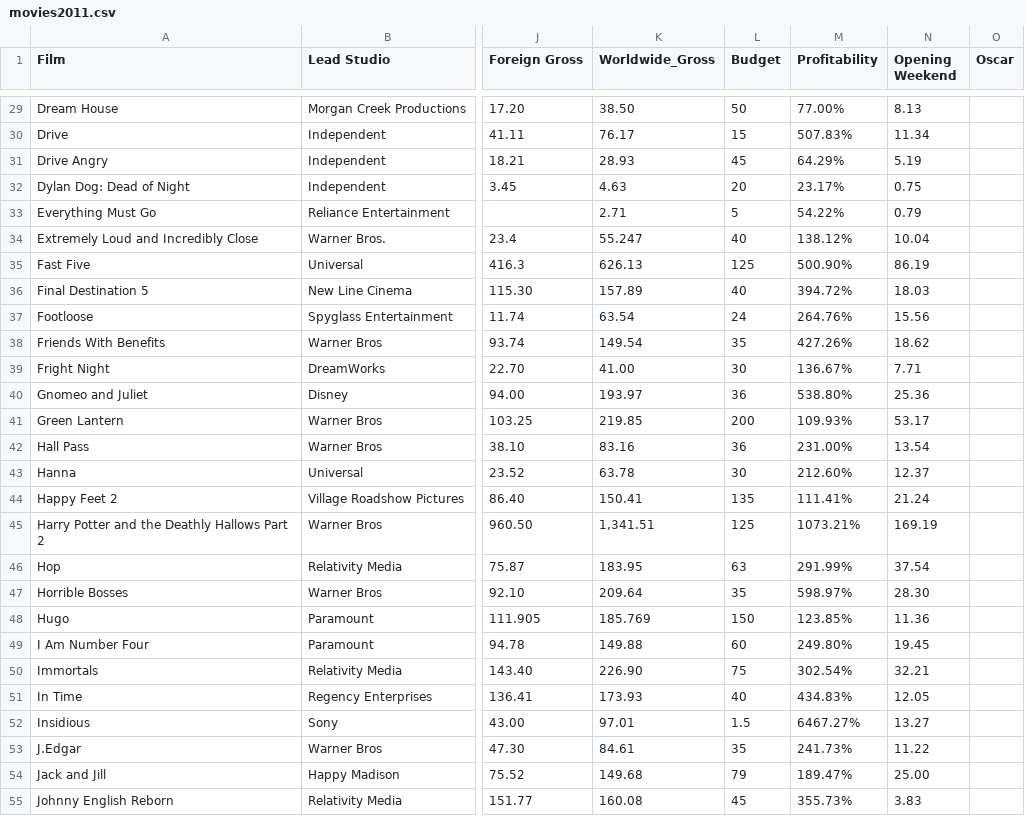
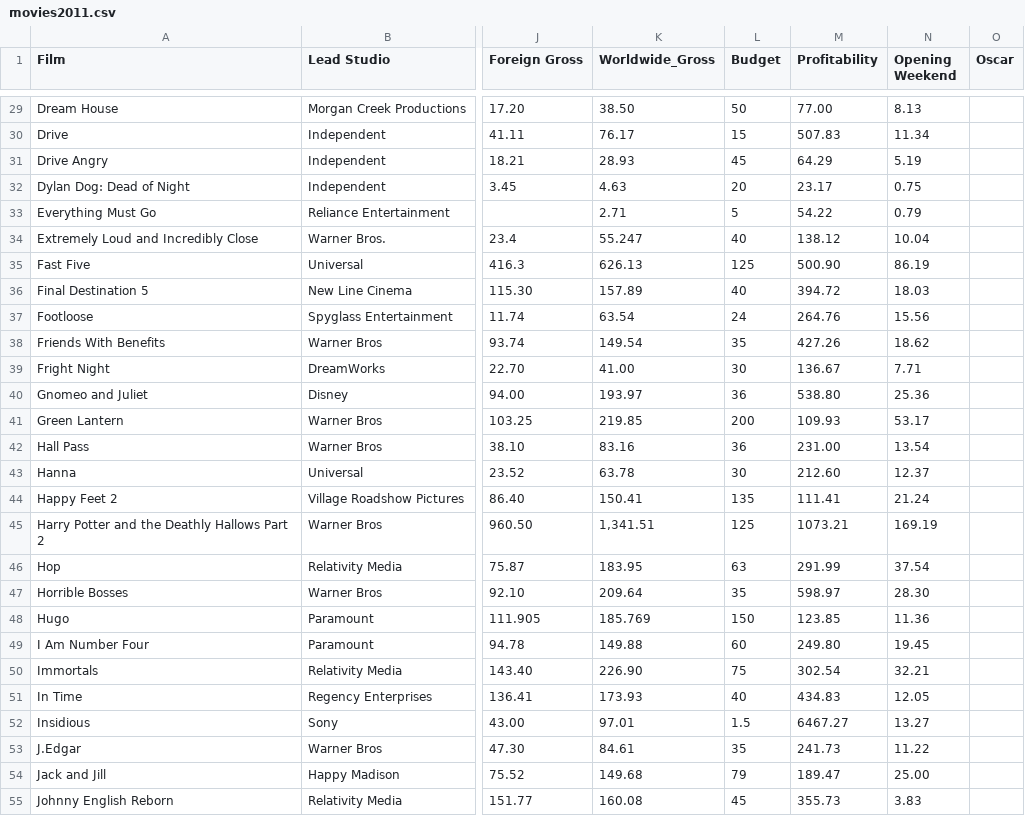
Before and after one commit to ahsojar/3300_P2, a CSV file: movies2011.csv, drawn as a sheet; only a part is shown, gaps mark what is left out; the diff covers the shown part only; the diff names each change by its address in the sheet, - before the commit and + after, or states it on an @@ line.

```diff
--- a/movies2011.csv
+++ b/movies2011.csv
-M29 (Profitability): 77.00%
+M29 (Profitability): 77.00
-M30 (Profitability): 507.83%
+M30 (Profitability): 507.83
-M31 (Profitability): 64.29%
+M31 (Profitability): 64.29
-M32 (Profitability): 23.17%
+M32 (Profitability): 23.17
-M33 (Profitability): 54.22%
+M33 (Profitability): 54.22
-M34 (Profitability): 138.12%
+M34 (Profitability): 138.12
-M35 (Profitability): 500.90%
+M35 (Profitability): 500.90
-M36 (Profitability): 394.72%
+M36 (Profitability): 394.72
-M37 (Profitability): 264.76%
+M37 (Profitability): 264.76
-M38 (Profitability): 427.26%
+M38 (Profitability): 427.26
-M39 (Profitability): 136.67%
+M39 (Profitability): 136.67
-M40 (Profitability): 538.80%
+M40 (Profitability): 538.80
-M41 (Profitability): 109.93%
+M41 (Profitability): 109.93
-M42 (Profitability): 231.00%
+M42 (Profitability): 231.00
-M43 (Profitability): 212.60%
+M43 (Profitability): 212.60
-M44 (Profitability): 111.41%
+M44 (Profitability): 111.41
-M45 (Profitability): 1073.21%
+M45 (Profitability): 1073.21
-M46 (Profitability): 291.99%
+M46 (Profitability): 291.99
-M47 (Profitability): 598.97%
+M47 (Profitability): 598.97
-M48 (Profitability): 123.85%
+M48 (Profitability): 123.85
-M49 (Profitability): 249.80%
+M49 (Profitability): 249.80
-M50 (Profitability): 302.54%
+M50 (Profitability): 302.54
-M51 (Profitability): 434.83%
+M51 (Profitability): 434.83
-M52 (Profitability): 6467.27%
+M52 (Profitability): 6467.27
-M53 (Profitability): 241.73%
+M53 (Profitability): 241.73
-M54 (Profitability): 189.47%
+M54 (Profitability): 189.47
-M55 (Profitability): 355.73%
+M55 (Profitability): 355.73
```
Also changed, not shown: 1 removed row and 113 edited cells elsewhere in this file, 1 other file.
